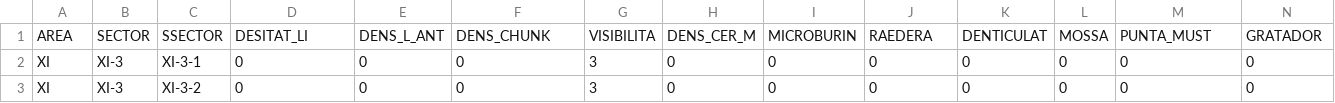
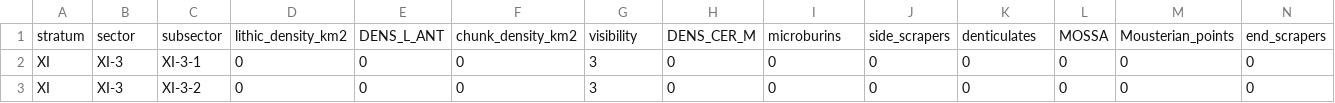
Before and after one commit to cmbarton/valencia_surveys, a CSV file: Artifacts/Muro-Serpis/Muro-Serpis_subsectors&artifacts.csv, drawn as a sheet; only a part is shown; removed rows and columns are numbered as before the commit, all else as after; rows hold the shown columns only; the diff names each change by its address in the sheet, - before the commit and + after, or states it on an @@ line.

```diff
--- a/Artifacts/Muro-Serpis/Muro-Serpis_subsectors&artifacts.csv
+++ b/Artifacts/Muro-Serpis/Muro-Serpis_subsectors&artifacts.csv
-row 1: AREA | SECTOR | SSECTOR | DESITAT_LI | DENS_L_ANT | DENS_CHUNK | VISIBILITA | DENS_CER_M | MICROBURIN | RAEDERA | DENTICULAT | MOSSA | PUNTA_MUST | GRATADOR
+row 1: stratum | sector | subsector | lithic_density_km2 | DENS_L_ANT | chunk_density_km2 | visibility | DENS_CER_M | microburins | side_scrapers | denticulates | MOSSA | Mousterian_points | end_scrapers
```
Also changed, not shown: Artifacts/BP_Penaguila/BP-Penaguila_lithics_all.csv, Artifacts/BP_Penaguila/BP-Penaguila_subsector-ceramic-counts.csv, 28 other files.
